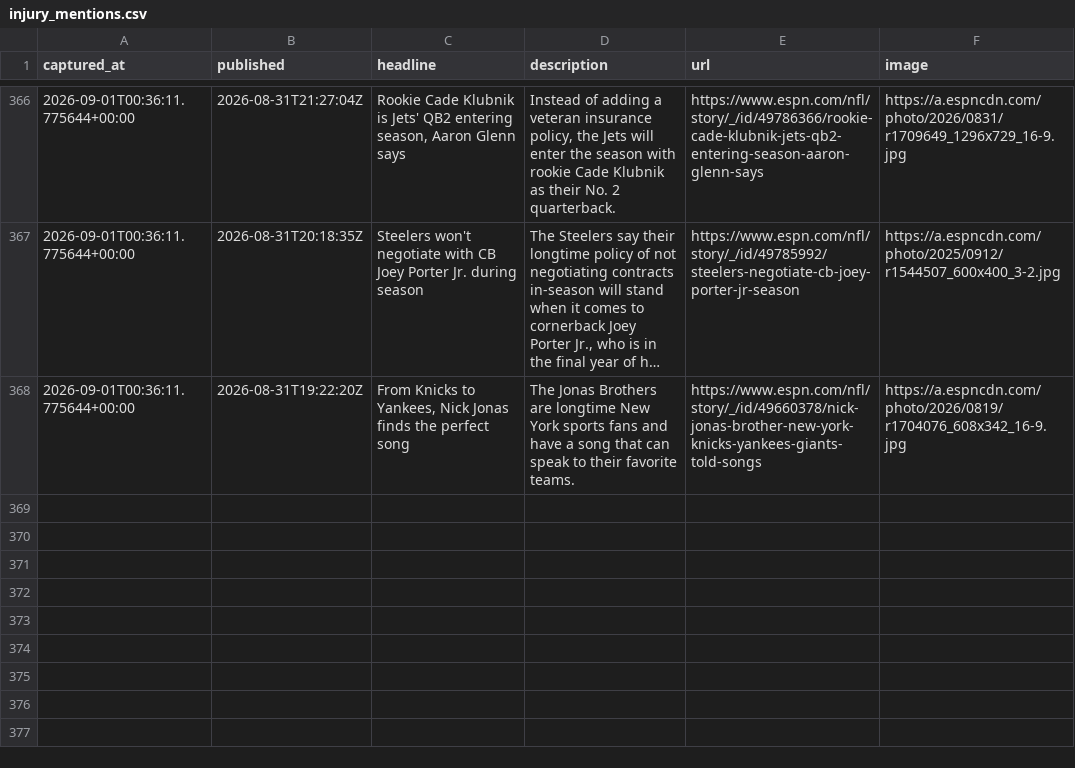
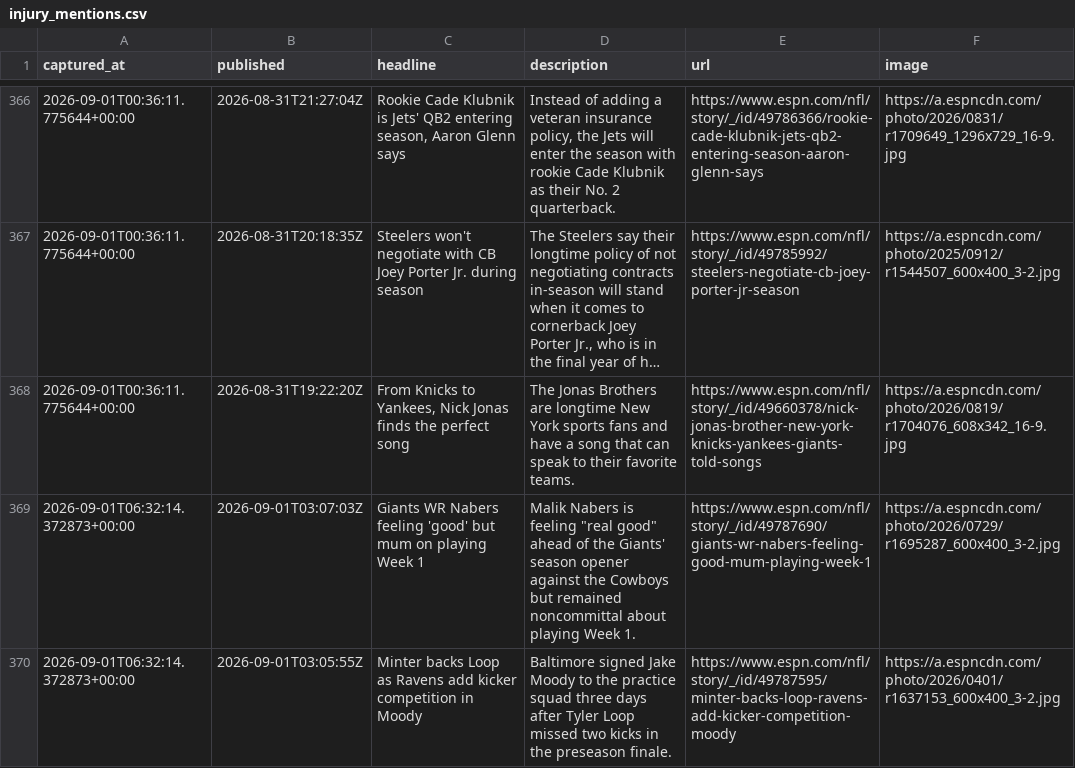
Before and after one commit to cmhart13-boop/OneMoreShiva, a CSV file: data/injury_mentions.csv, drawn as a sheet; only a part is shown, gaps mark what is left out; long unchanged cells end in …; the diff names each change by its address in the sheet, - before the commit and + after, or states it on an @@ line.

```diff
--- a/data/injury_mentions.csv
+++ b/data/injury_mentions.csv
+row 369: 2026-09-01T06:32:14.372873+00:00 | 2026-09-01T03:07:03Z | Giants WR Nabers feeling 'good' but mum on playing Week 1 | Malik Nabers is feeling "real good" ahead of the Giants' season opener against the Cowboys but remained noncommittal about playing Week 1. | https://www.espn.com/nfl/story/_/id/49787690/giants-wr-nabers-feeling-good-mum-playing-week-1 | https://a.espncdn.com/photo/2026/0729/r1695287_600x400_3-2.jpg
+row 370: 2026-09-01T06:32:14.372873+00:00 | 2026-09-01T03:05:55Z | Minter backs Loop as Ravens add kicker competition in Moody | Baltimore signed Jake Moody to the practice squad three days after Tyler Loop missed two kicks in the preseason finale. | https://www.espn.com/nfl/story/_/id/49787595/minter-backs-loop-ravens-add-kicker-competition-moody | https://a.espncdn.com/photo/2026/0401/r1637153_600x400_3-2.jpg
```
Also changed, not shown: 2 other files.
